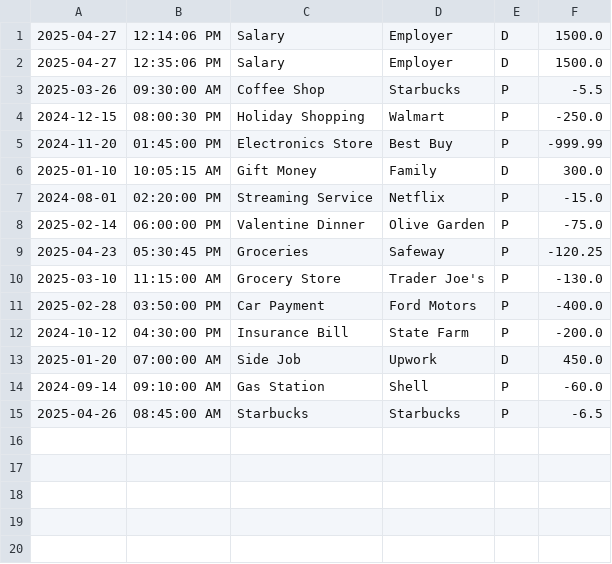
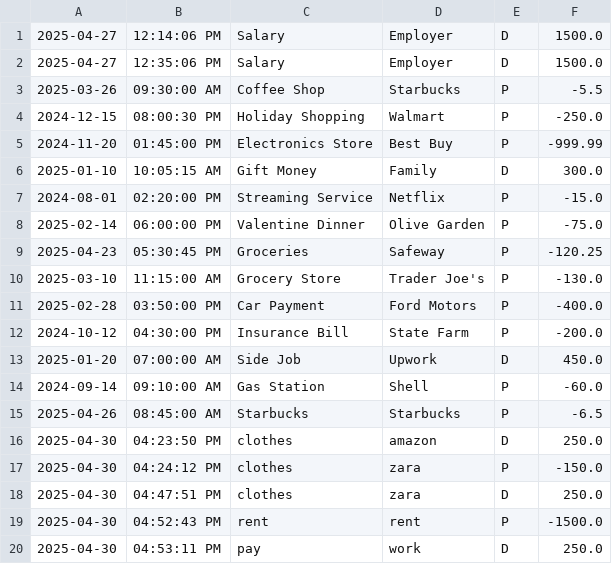
Before and after one commit to Kabrecbrooks/LedgerAccount, a CSV file: AccountLedgerApp/src/transaction.csv, drawn as a sheet; the diff names each change by its address in the sheet, - before the commit and + after, or states it on an @@ line.

```diff
--- a/AccountLedgerApp/src/transaction.csv
+++ b/AccountLedgerApp/src/transaction.csv
+row 16: 2025-04-30 | 04:23:50 PM | clothes | amazon | D | 250.0
+row 17: 2025-04-30 | 04:24:12 PM | clothes | zara | P | -150.0
+row 18: 2025-04-30 | 04:47:51 PM | clothes | zara | D | 250.0
+row 19: 2025-04-30 | 04:52:43 PM | rent | rent | P | -1500.0
+row 20: 2025-04-30 | 04:53:11 PM | pay | work | D | 250.0
```
Also changed, not shown: 1 other file.
